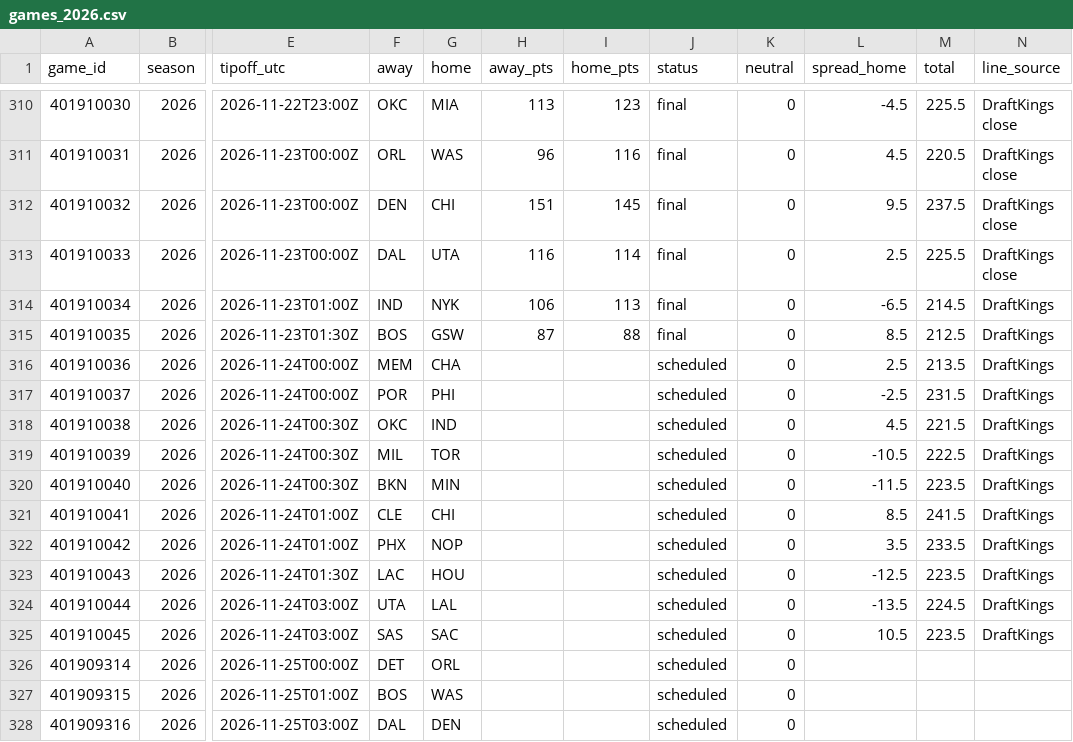
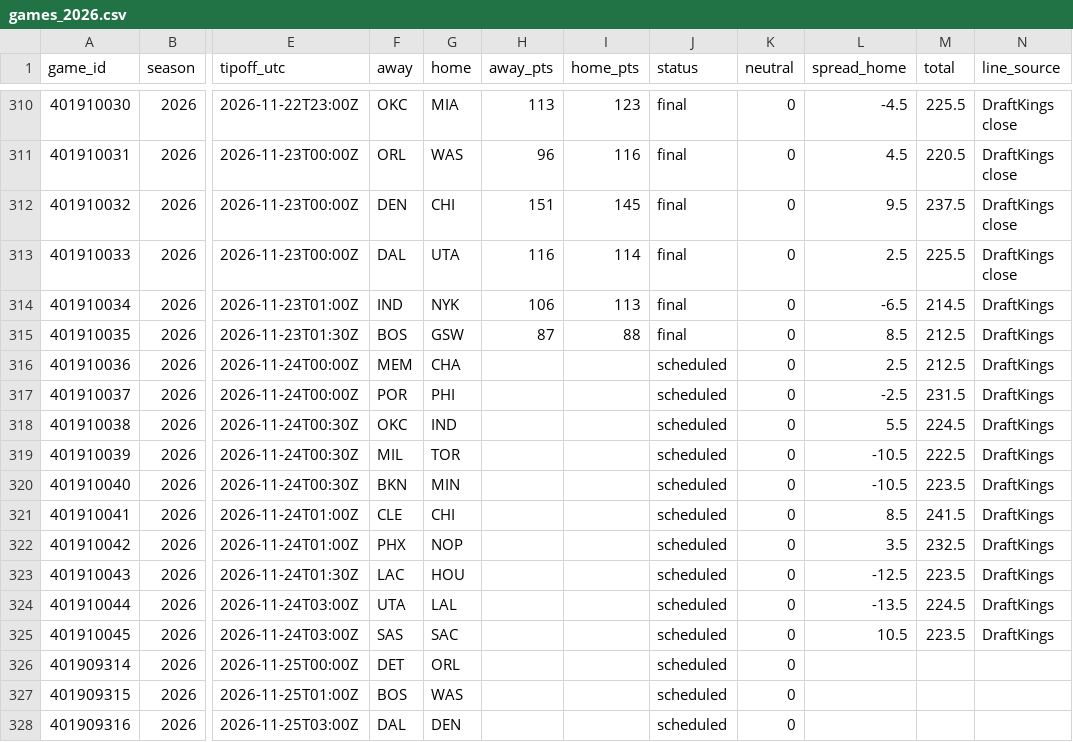
Before and after one commit to adnwkr/KalshiAgent, a CSV file: nba-kalshi/data/results/games_2026.csv, drawn as a sheet; only a part is shown, gaps mark what is left out; the diff names each change by its address in the sheet, - before the commit and + after, or states it on an @@ line.

```diff
--- a/nba-kalshi/data/results/games_2026.csv
+++ b/nba-kalshi/data/results/games_2026.csv
-M316 (total): 213.5
+M316 (total): 212.5
-L318 (spread_home): 4.5
+L318 (spread_home): 5.5
-M318 (total): 221.5
+M318 (total): 224.5
-L320 (spread_home): -11.5
+L320 (spread_home): -10.5
-M322 (total): 233.5
+M322 (total): 232.5
```
Also changed, not shown: pga-kalshi/data/results/events.csv, 13 other files.
